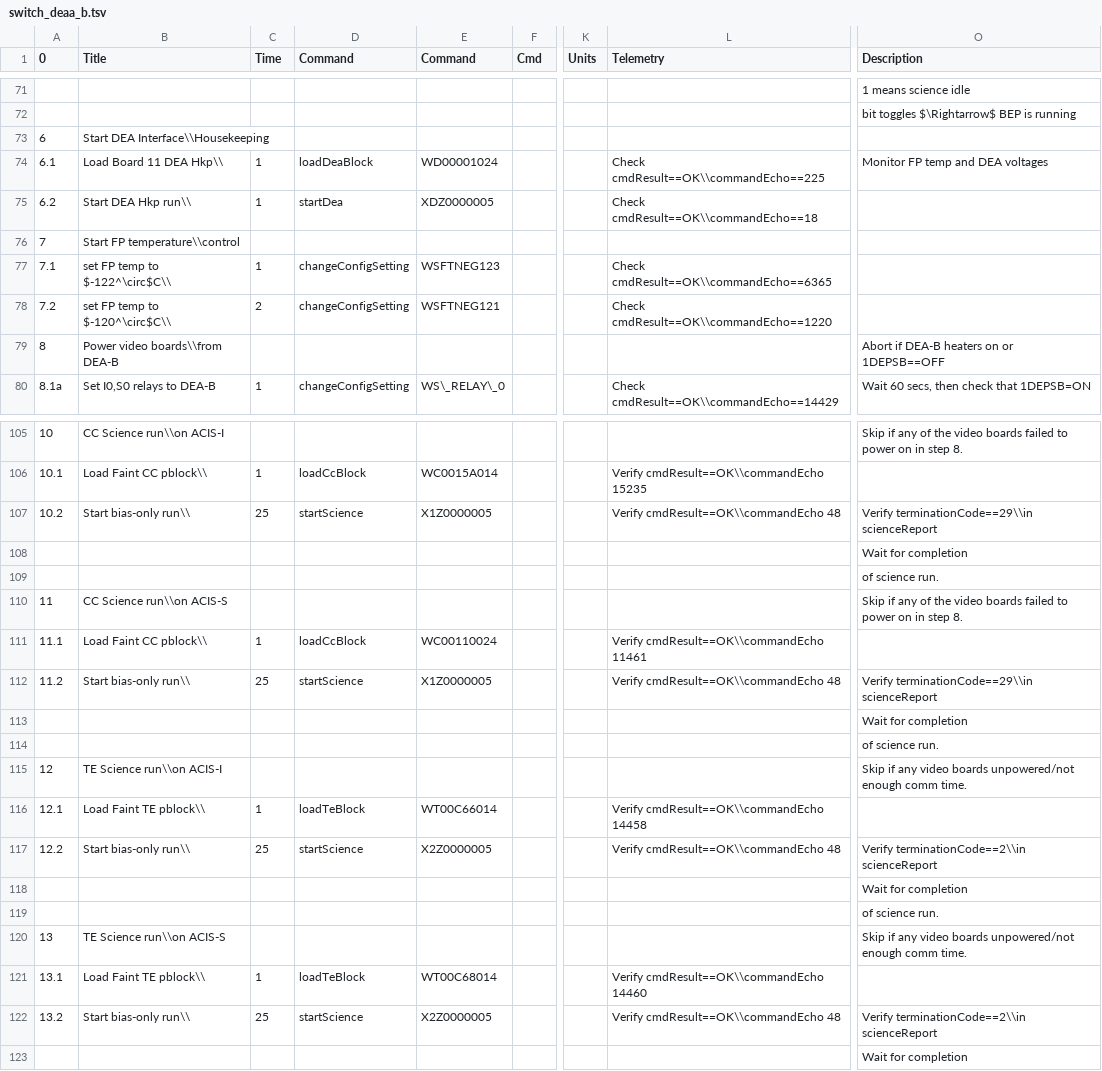
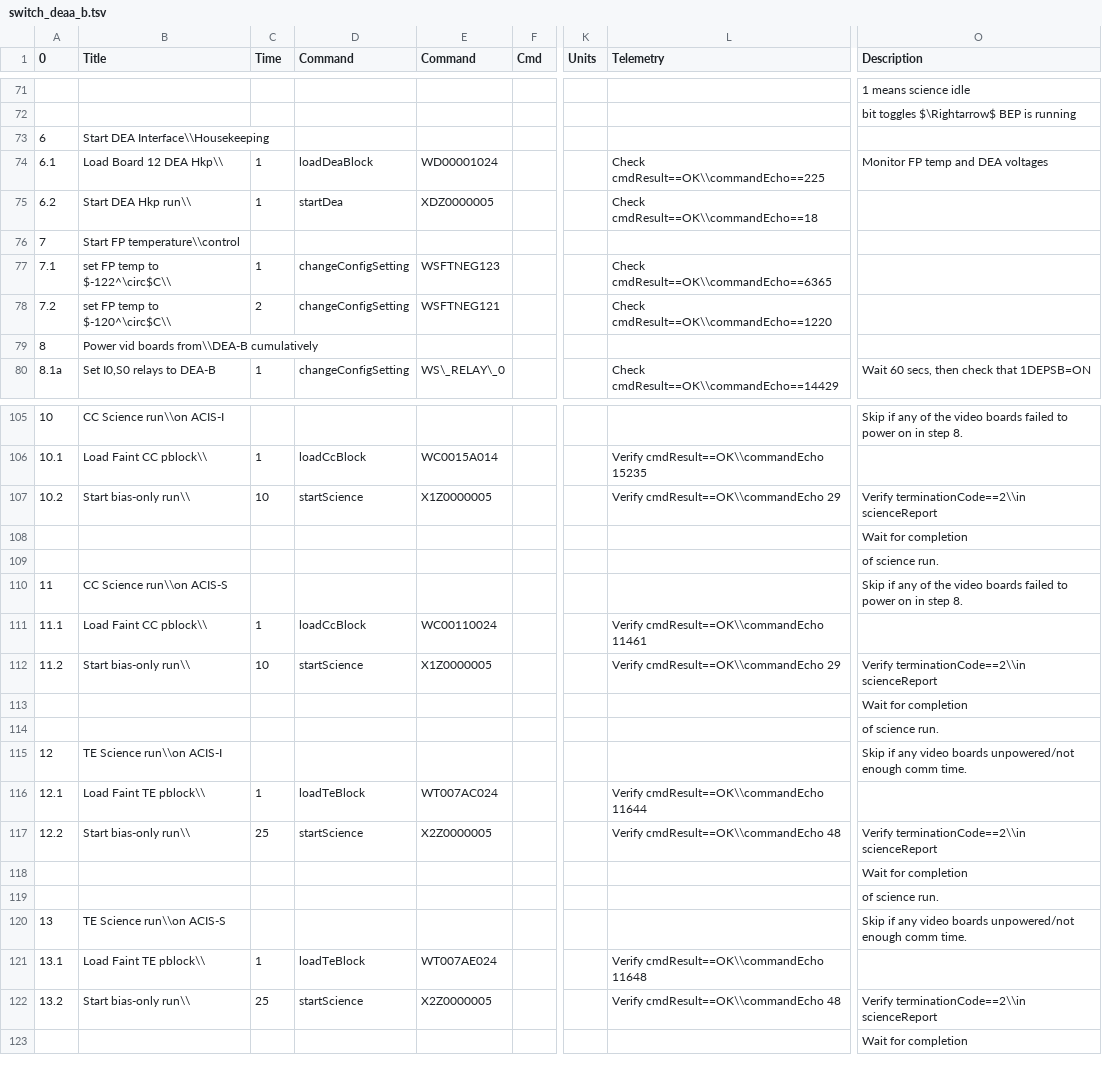
Before and after one commit to jzuhone/acis_sops, a TSV file: switch_deaa_b.tsv, drawn as a sheet; only a part is shown, gaps mark what is left out; the diff covers the shown part only; the diff names each change by its address in the sheet, - before the commit and + after, or states it on an @@ line.

Commit message:
Version 2.3 of switch_deaa_b

```diff
--- a/switch_deaa_b.tsv
+++ b/switch_deaa_b.tsv
-B74 (Title): Load Board 11 DEA Hkp\\
+B74 (Title): Load Board 12 DEA Hkp\\
-B79 (Title): Power video boards\\from DEA-B
+B79 (Title): Power vid boards from\\DEA-B cumulatively
-O79 (Description): Abort if DEA-B heaters on or 1DEPSB==OFF
+O79 (Description): (empty)
-C107 (Time): 25
+C107 (Time): 10
-L107 (Telemetry): Verify cmdResult==OK\\commandEcho 48
+L107 (Telemetry): Verify cmdResult==OK\\commandEcho 29
-O107 (Description): Verify terminationCode==29\\in scienceReport
+O107 (Description): Verify terminationCode==2\\in scienceReport
-C112 (Time): 25
+C112 (Time): 10
-L112 (Telemetry): Verify cmdResult==OK\\commandEcho 48
+L112 (Telemetry): Verify cmdResult==OK\\commandEcho 29
-O112 (Description): Verify terminationCode==29\\in scienceReport
+O112 (Description): Verify terminationCode==2\\in scienceReport
-E116 (Command): WT00C66014
+E116 (Command): WT007AC024
-L116 (Telemetry): Verify cmdResult==OK\\commandEcho 14458
+L116 (Telemetry): Verify cmdResult==OK\\commandEcho 11644
-E121 (Command): WT00C68014
+E121 (Command): WT007AE024
-L121 (Telemetry): Verify cmdResult==OK\\commandEcho 14460
+L121 (Telemetry): Verify cmdResult==OK\\commandEcho 11648
```
Also changed, not shown: 2 edited cells elsewhere in this file, 1 other file.
